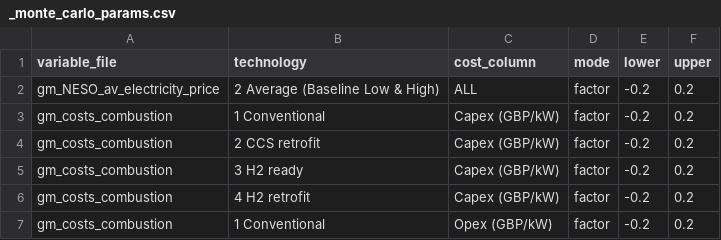
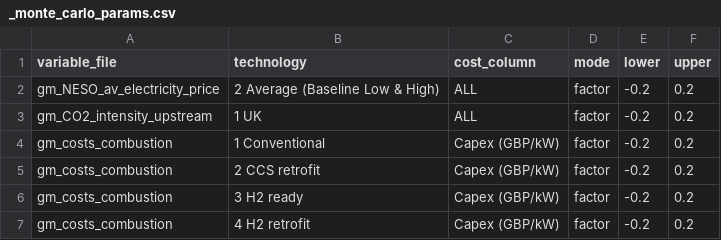
Before and after one commit to AEdwards476/FTT_StandAlone_GMP, a CSV file: Inputs/_monte_carlo_params.csv, drawn as a sheet; only a part is shown; the shorter side is filled out with more unchanged rows.

Commit message:
Fix to monte carlo generation
fix where region is in the rows

```diff
--- a/Inputs/_monte_carlo_params.csv
+++ b/Inputs/_monte_carlo_params.csv
@@ -2,2 +2,3 @@ variable_file,technology,cost_column,mode,lower,upper
 gm_NESO_av_electricity_price,2 Average (Baseline Low & High),ALL,factor,-0.2,0.2
+gm_CO2_intensity_upstream,1 UK,ALL,factor,-0.2,0.2
 gm_costs_combustion,1 Conventional,Capex (GBP/kW),factor,-0.2,0.2
```
Also changed, not shown: 1 other file.
